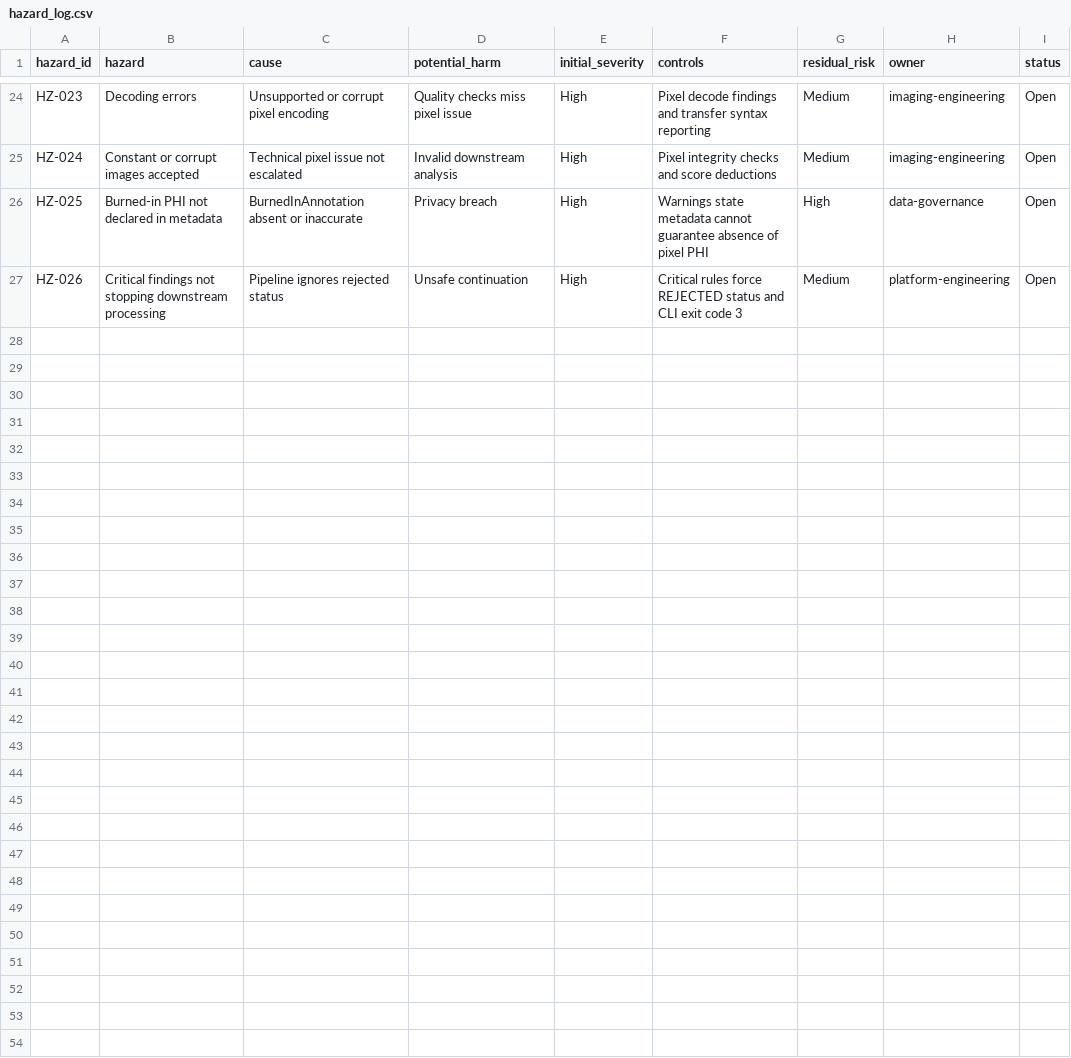
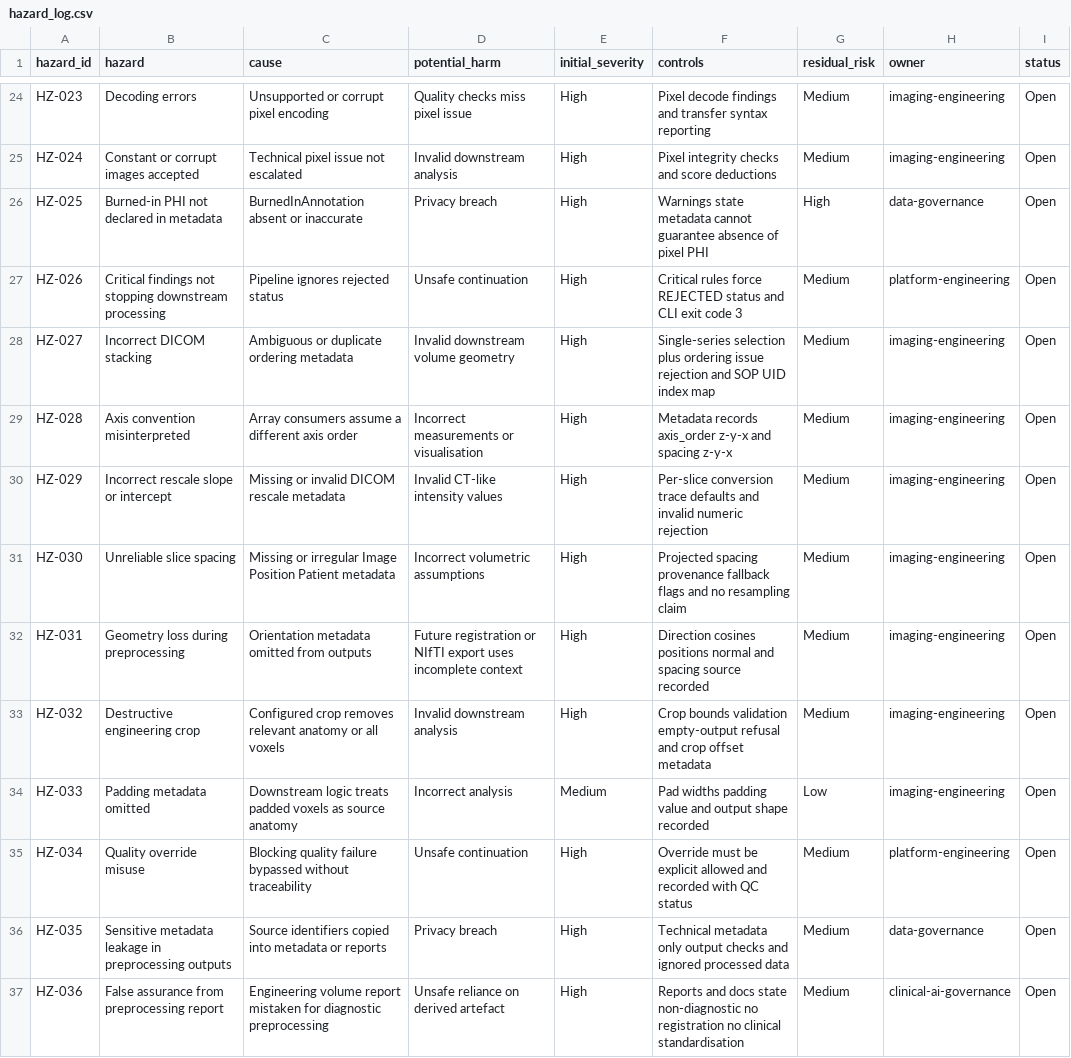
Before and after one commit to Ibraheemolasupogit/enterprise-medical-imaging-ai-platform, a CSV file: governance/hazard_log.csv, drawn as a sheet; only a part is shown, gaps mark what is left out.

Commit message:
feat: add reproducible CT preprocessing pipeline

```diff
--- a/governance/hazard_log.csv
+++ b/governance/hazard_log.csv
@@ -27 +27,11 @@ HZ-025,Burned-in PHI not declared in metadata,BurnedInAnnotation absent or inacc
 HZ-026,Critical findings not stopping downstream processing,Pipeline ignores rejected status,Unsafe continuation,High,Critical rules force REJECTED status and CLI exit code 3,Medium,platform-engineering,Open
+HZ-027,Incorrect DICOM stacking,Ambiguous or duplicate ordering metadata,Invalid downstream volume geometry,High,Single-series selection plus ordering issue rejection and SOP UID index map,Medium,imaging-engineering,Open
+HZ-028,Axis convention misinterpreted,Array consumers assume a different axis order,Incorrect measurements or visualisation,High,Metadata records axis_order z-y-x and spacing z-y-x,Medium,imaging-engineering,Open
+HZ-029,Incorrect rescale slope or intercept,Missing or invalid DICOM rescale metadata,Invalid CT-like intensity values,High,Per-slice conversion trace defaults and invalid numeric rejection,Medium,imaging-engineering,Open
+HZ-030,Unreliable slice spacing,Missing or irregular Image Position Patient metadata,Incorrect volumetric assumptions,High,Projected spacing provenance fallback flags and no resampling claim,Medium,imaging-engineering,Open
+HZ-031,Geometry loss during preprocessing,Orientation metadata omitted from outputs,Future registration or NIfTI export uses incomplete context,High,Direction cosines positions normal and spacing source recorded,Medium,imaging-engineering,Open
+HZ-032,Destructive engineering crop,Configured crop removes relevant anatomy or all voxels,Invalid downstream analysis,High,Crop bounds validation empty-output refusal and crop offset metadata,Medium,imaging-engineering,Open
+HZ-033,Padding metadata omitted,Downstream logic treats padded voxels as source anatomy,Incorrect analysis,Medium,Pad widths padding value and output shape recorded,Low,imaging-engineering,Open
+HZ-034,Quality override misuse,Blocking quality failure bypassed without traceability,Unsafe continuation,High,Override must be explicit allowed and recorded with QC status,Medium,platform-engineering,Open
+HZ-035,Sensitive metadata leakage in preprocessing outputs,Source identifiers copied into metadata or reports,Privacy breach,High,Technical metadata only output checks and ignored processed data,Medium,data-governance,Open
+HZ-036,False assurance from preprocessing report,Engineering volume report mistaken for diagnostic preprocessing,Unsafe reliance on derived artefact,High,Reports and docs state non-diagnostic no registration no clinical standardisation,Medium,clinical-ai-governance,Open
```
Also changed, not shown: 29 other files.
